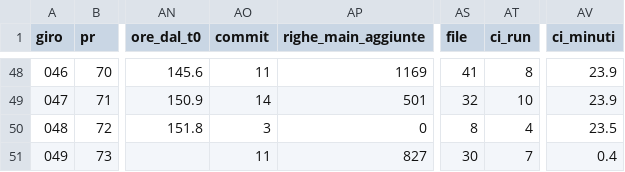
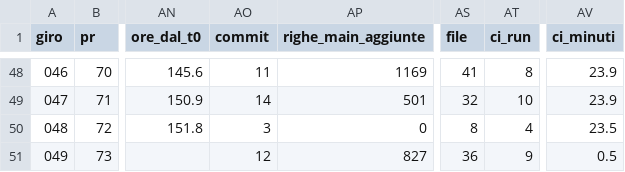
Before and after one commit to samueleniccolai-dev/planforhome, a CSV file: metrics/giri.csv, drawn as a sheet; only a part is shown, gaps mark what is left out; the diff names each change by its address in the sheet, - before the commit and + after, or states it on an @@ line.

```diff
--- a/metrics/giri.csv
+++ b/metrics/giri.csv
-AO51 (commit): 11
+AO51 (commit): 12
-AS51 (file): 30
+AS51 (file): 36
-AT51 (ci_run): 7
+AT51 (ci_run): 9
-AV51 (ci_minuti): 0.4
+AV51 (ci_minuti): 0.5
```
Also changed, not shown: 1 other file.
